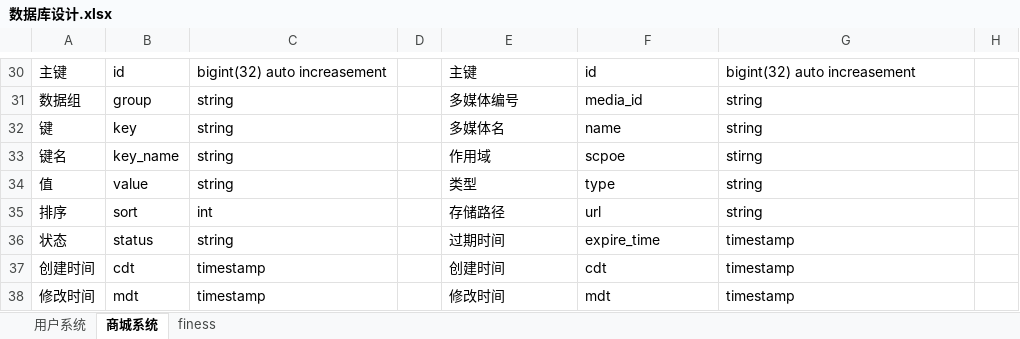
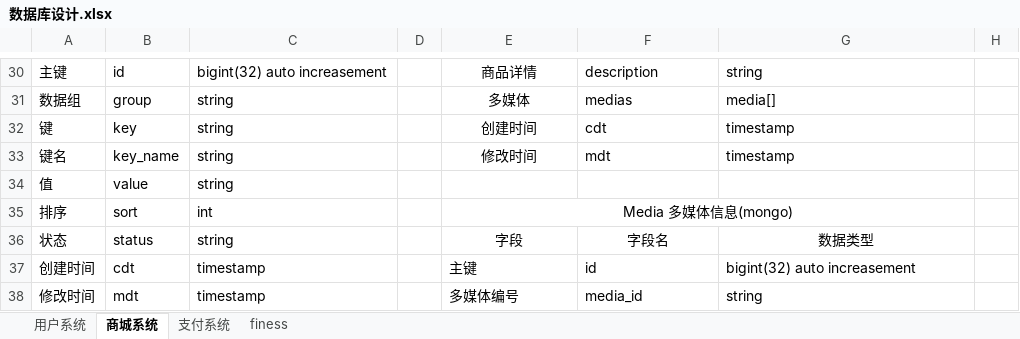
Before and after one commit to micezhao/fit-eat, an Excel workbook: document/数据库设计/数据库设计.xlsx, sheet 商城系统, drawn as a sheet; only a part is shown, gaps mark what is left out; values as stored, in another font and other column widths than the file's, no borders; the diff covers the shown part only; the diff names each change by its address in the sheet, - before the commit and + after, or states it on an @@ line.

```diff
--- a/document/数据库设计/数据库设计.xlsx (sheet 商城系统)
+++ b/document/数据库设计/数据库设计.xlsx (sheet 商城系统)
+sheet tab: 支付系统
-E30: 主键
+E30: 商品详情
-E30:E33 alignment: left
+E30:E33 alignment: center
-F30: id
+F30: description
-G30: bigint(32) auto increasement
+G30: string
-E31: 多媒体编号
+E31: 多媒体
-F31: media_id
+F31: medias
-G31: string
+G31: media[]
-E32: 多媒体名
+E32: 创建时间
-F32: name
+F32: cdt
-G32: string
+G32: timestamp
-E33: 作用域
+E33: 修改时间
-F33: scpoe
+F33: mdt
-G33: stirng
+G33: timestamp
-E34: 类型
+E34: (empty)
-F34: type
+F34: (empty)
-G34:G35: string
+G34:G35: (empty)
-E35: 存储路径
+E35: Media 多媒体信息(mongo)
-E35 alignment: left
+E35 alignment: center
+E35:G35 merged
-F35: url
+F35: (empty)
-E36: 过期时间
+E36: 字段
-E36:G36 alignment: left
+E36:G36 alignment: center
-F36: expire_time
+F36: 字段名
-G36: timestamp
+G36: 数据类型
-E37: 创建时间
+E37: 主键
-F37: cdt
+F37: id
-G37: timestamp
+G37: bigint(32) auto increasement
-E38: 修改时间
+E38: 多媒体编号
-F38: mdt
+F38: media_id
-G38: timestamp
+G38: string
```
Also changed, not shown: 2 added rows, 74 edited cells, cell formats and merged cells elsewhere in this sheet, sheet finess, document/服务器配置清单.xlsx, 3 other files.
